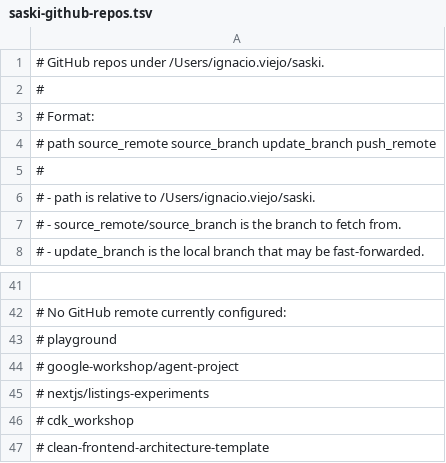
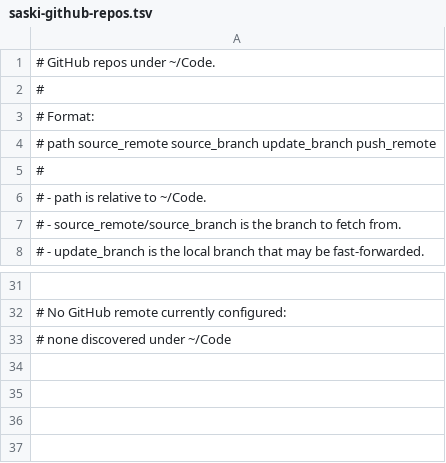
Before and after one commit to saski/augmentedcode-configuration, a TSV file: saski-github-repos.tsv, drawn as a sheet; only a part is shown, gaps mark what is left out; removed rows and columns are numbered as before the commit, all else as after; the diff covers the shown part only; the diff names each change by its address in the sheet, - before the commit and + after, or states it on an @@ line.

Commit message:
Migrate local repo root to Code

```diff
--- a/saski-github-repos.tsv
+++ b/saski-github-repos.tsv
-A1: # GitHub repos under /Users/ignacio.viejo/saski.
+A1: # GitHub repos under ~/Code.
-A6: # - path is relative to /Users/ignacio.viejo/saski.
+A6: # - path is relative to ~/Code.
-A33: # playground
+A33: # none discovered under ~/Code
-row 44: # google-workshop/agent-project
-row 45: # nextjs/listings-experiments
-row 46: # cdk_workshop
-row 47: # clean-frontend-architecture-template
```
Also changed, not shown: 2 added rows, 12 removed rows and 14 moved rows elsewhere in this file, 8 other files.
